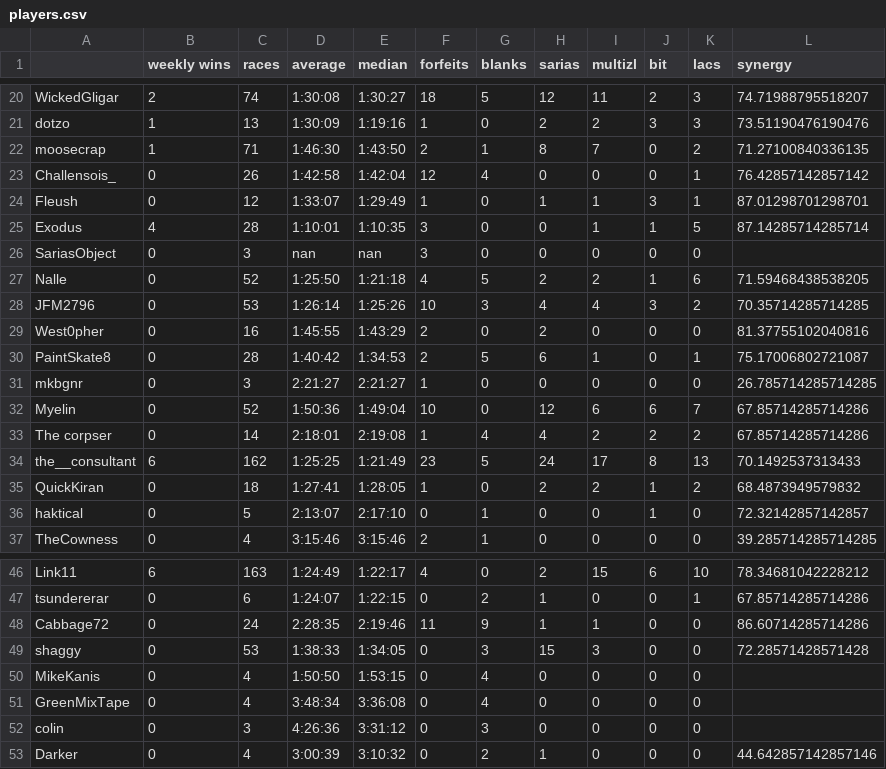
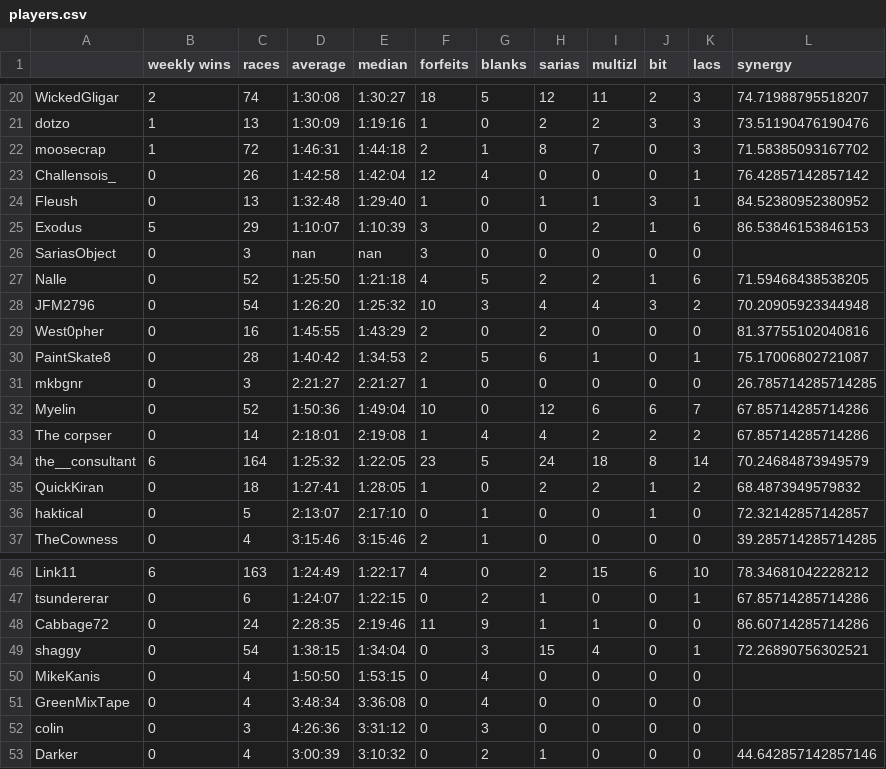
Before and after one commit to fenyan-16/oot-bingostats, a CSV file: statistics/v10.1/players.csv, drawn as a sheet; only a part is shown, gaps mark what is left out; the diff covers the shown part only.

```diff
--- a/statistics/v10.1/players.csv
+++ b/statistics/v10.1/players.csv
@@ -21,9 +21,9 @@ WickedGligar,2,74,1:30:08,1:30:27,18,5,12,11,2,3,74.71988795518207
 dotzo,1,13,1:30:09,1:19:16,1,0,2,2,3,3,73.51190476190476
-moosecrap,1,71,1:46:30,1:43:50,2,1,8,7,0,2,71.27100840336135
+moosecrap,1,72,1:46:31,1:44:18,2,1,8,7,0,3,71.58385093167702
 Challensois_,0,26,1:42:58,1:42:04,12,4,0,0,0,1,76.42857142857142
-Fleush,0,12,1:33:07,1:29:49,1,0,1,1,3,1,87.01298701298701
-Exodus,4,28,1:10:01,1:10:35,3,0,0,1,1,5,87.14285714285714
+Fleush,0,13,1:32:48,1:29:40,1,0,1,1,3,1,84.52380952380952
+Exodus,5,29,1:10:07,1:10:39,3,0,0,2,1,6,86.53846153846153
 SariasObject,0,3,nan,nan,3,0,0,0,0,0,
 Nalle,0,52,1:25:50,1:21:18,4,5,2,2,1,6,71.59468438538205
-JFM2796,0,53,1:26:14,1:25:26,10,3,4,4,3,2,70.35714285714285
+JFM2796,0,54,1:26:20,1:25:32,10,3,4,4,3,2,70.20905923344948
 West0pher,0,16,1:45:55,1:43:29,2,0,2,0,0,0,81.37755102040816
@@ -33,3 +33,3 @@ Myelin,0,52,1:50:36,1:49:04,10,0,12,6,6,7,67.85714285714286
 The corpser,0,14,2:18:01,2:19:08,1,4,4,2,2,2,67.85714285714286
-the__consultant,6,162,1:25:25,1:21:49,23,5,24,17,8,13,70.1492537313433
+the__consultant,6,164,1:25:32,1:22:05,23,5,24,18,8,14,70.24684873949579
 QuickKiran,0,18,1:27:41,1:28:05,1,0,2,2,1,2,68.4873949579832
@@ -48,3 +48,3 @@ tsundererar,0,6,1:24:07,1:22:15,0,2,1,0,0,1,67.85714285714286
 Cabbage72,0,24,2:28:35,2:19:46,11,9,1,1,0,0,86.60714285714286
-shaggy,0,53,1:38:33,1:34:05,0,3,15,3,0,0,72.28571428571428
+shaggy,0,54,1:38:15,1:34:04,0,3,15,4,0,1,72.26890756302521
 MikeKanis,0,4,1:50:50,1:53:15,0,4,0,0,0,0,
```
Also changed, not shown: 14 edited cells elsewhere in this file, statistics/v10.1/goals.csv, 1 other file.
